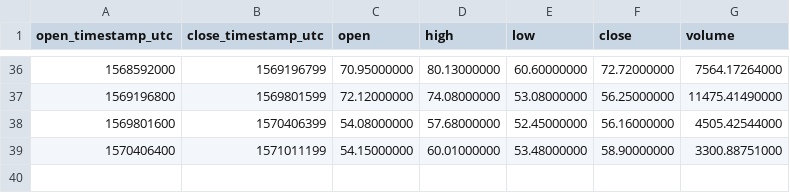
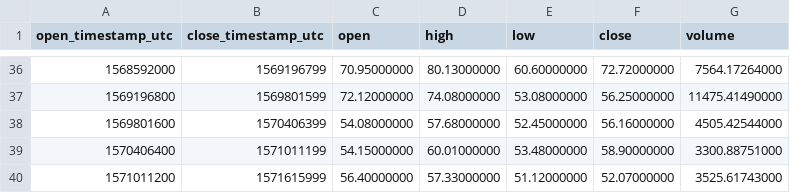
Before and after one commit to cryptobigbro/binance-LTCPAX, a CSV file: binance-LTCPAX-1w.csv, drawn as a sheet; only a part is shown, gaps mark what is left out.

```diff
--- a/binance-LTCPAX-1w.csv
+++ b/binance-LTCPAX-1w.csv
@@ -39 +39,2 @@ open_timestamp_utc,close_timestamp_utc,open,high,low,close,volume
 1570406400,1571011199,54.15000000,60.01000000,53.48000000,58.90000000,3300.88751000
+1571011200,1571615999,56.40000000,57.33000000,51.12000000,52.07000000,3525.61743000
```
Also changed, not shown: binance-LTCPAX-1d.csv, binance-LTCPAX-1h.csv.
